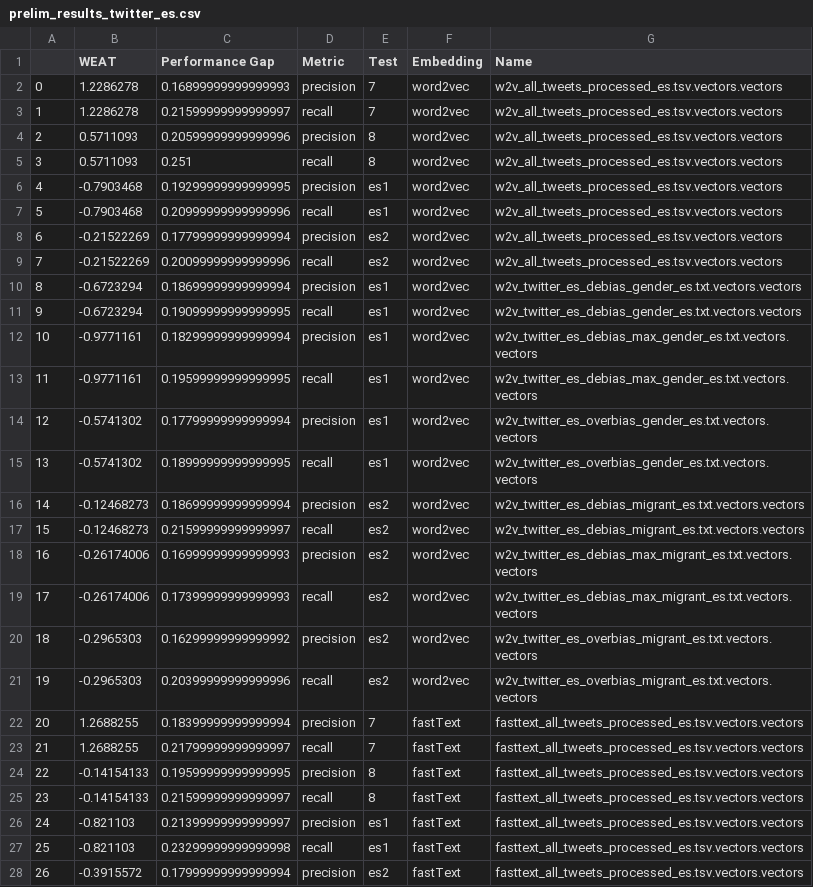
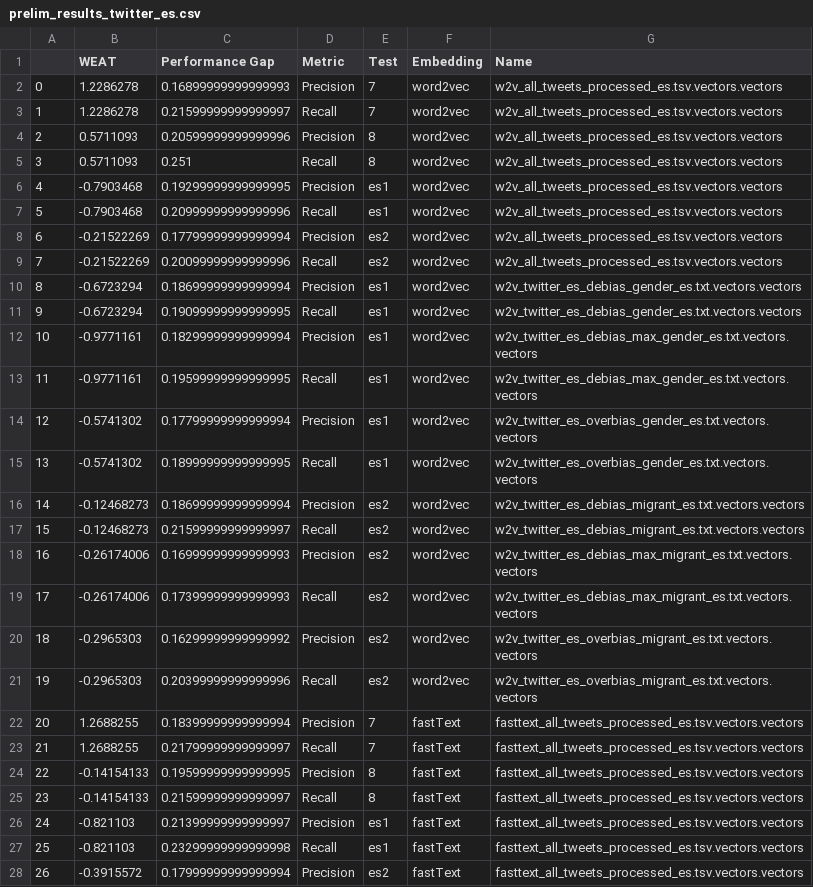
Before and after one commit to seraphinatarrant/embedding_bias, a CSV file: results/prelim_results_twitter_es.csv, drawn as a sheet; only a part is shown; the diff covers the shown part only.

```diff
--- a/results/prelim_results_twitter_es.csv
+++ b/results/prelim_results_twitter_es.csv
@@ -1,28 +1,28 @@
 ,WEAT,Performance Gap,Metric,Test,Embedding,Name
-0,1.2286278,0.16899999999999993,precision,7,word2vec,w2v_all_tweets_processed_es.tsv.vectors.vectors
-1,1.2286278,0.21599999999999997,recall,7,word2vec,w2v_all_tweets_processed_es.tsv.vectors.vectors
-2,0.5711093,0.20599999999999996,precision,8,word2vec,w2v_all_tweets_processed_es.tsv.vectors.vectors
-3,0.5711093,0.251,recall,8,word2vec,w2v_all_tweets_processed_es.tsv.vectors.vectors
-4,-0.7903468,0.19299999999999995,precision,es1,word2vec,w2v_all_tweets_processed_es.tsv.vectors.vectors
-5,-0.7903468,0.20999999999999996,recall,es1,word2vec,w2v_all_tweets_processed_es.tsv.vectors.vectors
-6,-0.21522269,0.17799999999999994,precision,es2,word2vec,w2v_all_tweets_processed_es.tsv.vectors.vectors
-7,-0.21522269,0.20099999999999996,recall,es2,word2vec,w2v_all_tweets_processed_es.tsv.vectors.vectors
-8,-0.6723294,0.18699999999999994,precision,es1,word2vec,w2v_twitter_es_debias_gender_es.txt.vectors.vectors
-9,-0.6723294,0.19099999999999995,recall,es1,word2vec,w2v_twitter_es_debias_gender_es.txt.vectors.vectors
-10,-0.9771161,0.18299999999999994,precision,es1,word2vec,w2v_twitter_es_debias_max_gender_es.txt.vectors.vectors
-11,-0.9771161,0.19599999999999995,recall,es1,word2vec,w2v_twitter_es_debias_max_gender_es.txt.vectors.vectors
-12,-0.5741302,0.17799999999999994,precision,es1,word2vec,w2v_twitter_es_overbias_gender_es.txt.vectors.vectors
-13,-0.5741302,0.18999999999999995,recall,es1,word2vec,w2v_twitter_es_overbias_gender_es.txt.vectors.vectors
-14,-0.12468273,0.18699999999999994,precision,es2,word2vec,w2v_twitter_es_debias_migrant_es.txt.vectors.vectors
-15,-0.12468273,0.21599999999999997,recall,es2,word2vec,w2v_twitter_es_debias_migrant_es.txt.vectors.vectors
-16,-0.26174006,0.16999999999999993,precision,es2,word2vec,w2v_twitter_es_debias_max_migrant_es.txt.vectors.vectors
-17,-0.26174006,0.17399999999999993,recall,es2,word2vec,w2v_twitter_es_debias_max_migrant_es.txt.vectors.vectors
-18,-0.2965303,0.16299999999999992,precision,es2,word2vec,w2v_twitter_es_overbias_migrant_es.txt.vectors.vectors
-19,-0.2965303,0.20399999999999996,recall,es2,word2vec,w2v_twitter_es_overbias_migrant_es.txt.vectors.vectors
-20,1.2688255,0.18399999999999994,precision,7,fastText,fasttext_all_tweets_processed_es.tsv.vectors.vectors
-21,1.2688255,0.21799999999999997,recall,7,fastText,fasttext_all_tweets_processed_es.tsv.vectors.vectors
-22,-0.14154133,0.19599999999999995,precision,8,fastText,fasttext_all_tweets_processed_es.tsv.vectors.vectors
-23,-0.14154133,0.21599999999999997,recall,8,fastText,fasttext_all_tweets_processed_es.tsv.vectors.vectors
-24,-0.821103,0.21399999999999997,precision,es1,fastText,fasttext_all_tweets_processed_es.tsv.vectors.vectors
-25,-0.821103,0.23299999999999998,recall,es1,fastText,fasttext_all_tweets_processed_es.tsv.vectors.vectors
-26,-0.3915572,0.17999999999999994,precision,es2,fastText,fasttext_all_tweets_processed_es.tsv.vectors.vectors
+0,1.2286278,0.16899999999999993,Precision,7,word2vec,w2v_all_tweets_processed_es.tsv.vectors.vectors
+1,1.2286278,0.21599999999999997,Recall,7,word2vec,w2v_all_tweets_processed_es.tsv.vectors.vectors
+2,0.5711093,0.20599999999999996,Precision,8,word2vec,w2v_all_tweets_processed_es.tsv.vectors.vectors
+3,0.5711093,0.251,Recall,8,word2vec,w2v_all_tweets_processed_es.tsv.vectors.vectors
+4,-0.7903468,0.19299999999999995,Precision,es1,word2vec,w2v_all_tweets_processed_es.tsv.vectors.vectors
+5,-0.7903468,0.20999999999999996,Recall,es1,word2vec,w2v_all_tweets_processed_es.tsv.vectors.vectors
+6,-0.21522269,0.17799999999999994,Precision,es2,word2vec,w2v_all_tweets_processed_es.tsv.vectors.vectors
+7,-0.21522269,0.20099999999999996,Recall,es2,word2vec,w2v_all_tweets_processed_es.tsv.vectors.vectors
+8,-0.6723294,0.18699999999999994,Precision,es1,word2vec,w2v_twitter_es_debias_gender_es.txt.vectors.vectors
+9,-0.6723294,0.19099999999999995,Recall,es1,word2vec,w2v_twitter_es_debias_gender_es.txt.vectors.vectors
+10,-0.9771161,0.18299999999999994,Precision,es1,word2vec,w2v_twitter_es_debias_max_gender_es.txt.vectors.vectors
+11,-0.9771161,0.19599999999999995,Recall,es1,word2vec,w2v_twitter_es_debias_max_gender_es.txt.vectors.vectors
+12,-0.5741302,0.17799999999999994,Precision,es1,word2vec,w2v_twitter_es_overbias_gender_es.txt.vectors.vectors
+13,-0.5741302,0.18999999999999995,Recall,es1,word2vec,w2v_twitter_es_overbias_gender_es.txt.vectors.vectors
+14,-0.12468273,0.18699999999999994,Precision,es2,word2vec,w2v_twitter_es_debias_migrant_es.txt.vectors.vectors
+15,-0.12468273,0.21599999999999997,Recall,es2,word2vec,w2v_twitter_es_debias_migrant_es.txt.vectors.vectors
+16,-0.26174006,0.16999999999999993,Precision,es2,word2vec,w2v_twitter_es_debias_max_migrant_es.txt.vectors.vectors
+17,-0.26174006,0.17399999999999993,Recall,es2,word2vec,w2v_twitter_es_debias_max_migrant_es.txt.vectors.vectors
+18,-0.2965303,0.16299999999999992,Precision,es2,word2vec,w2v_twitter_es_overbias_migrant_es.txt.vectors.vectors
+19,-0.2965303,0.20399999999999996,Recall,es2,word2vec,w2v_twitter_es_overbias_migrant_es.txt.vectors.vectors
+20,1.2688255,0.18399999999999994,Precision,7,fastText,fasttext_all_tweets_processed_es.tsv.vectors.vectors
+21,1.2688255,0.21799999999999997,Recall,7,fastText,fasttext_all_tweets_processed_es.tsv.vectors.vectors
+22,-0.14154133,0.19599999999999995,Precision,8,fastText,fasttext_all_tweets_processed_es.tsv.vectors.vectors
+23,-0.14154133,0.21599999999999997,Recall,8,fastText,fasttext_all_tweets_processed_es.tsv.vectors.vectors
+24,-0.821103,0.21399999999999997,Precision,es1,fastText,fasttext_all_tweets_processed_es.tsv.vectors.vectors
+25,-0.821103,0.23299999999999998,Recall,es1,fastText,fasttext_all_tweets_processed_es.tsv.vectors.vectors
+26,-0.3915572,0.17999999999999994,Precision,es2,fastText,fasttext_all_tweets_processed_es.tsv.vectors.vectors
```
Also changed, not shown: 13 edited cells elsewhere in this file, results/coref_results_orig.csv, 6 other files.
